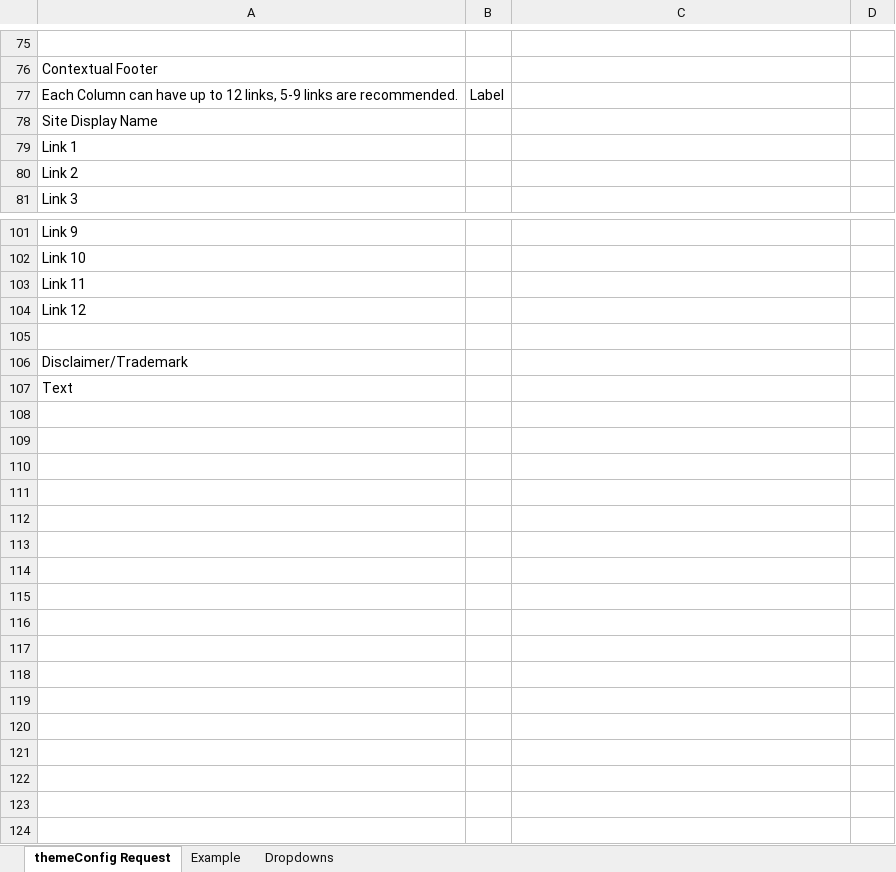
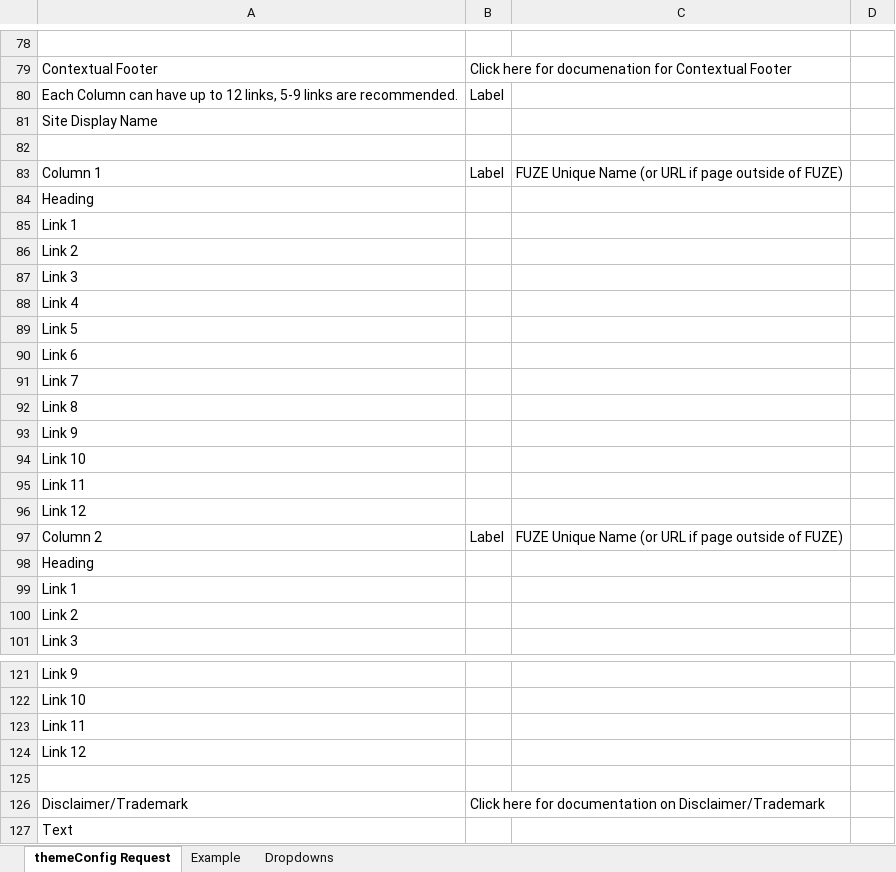
Before and after one commit to tmstani23/Site-Config-Generator, an Excel workbook: config/ThemeConfigRequest_Template_en_AU_L3.xlsx, sheet themeConfig Request, drawn as a sheet; only a part is shown, gaps mark what is left out; values as stored, in another font and other column widths than the file's, no cell formats; addresses are those after the commit; the diff covers the shown part only; the diff names each change by its address in the sheet, - before the commit and + after, or states it on an @@ line.

```diff
--- a/config/ThemeConfigRequest_Template_en_AU_L3.xlsx (sheet themeConfig Request)
+++ b/config/ThemeConfigRequest_Template_en_AU_L3.xlsx (sheet themeConfig Request)
-B79: (empty)
+B79: Click here for documenation for Contextual Footer
+row 82: (empty)
+row 83: Column 1 | Label | FUZE Unique Name (or URL if page outside of FUZE)
+row 84: Heading
+row 85: Link 1
+row 86: Link 2
+row 87: Link 3
+row 88: Link 4
+row 89: Link 5
+row 90: Link 6
+row 91: Link 7
+row 92: Link 8
+row 93: Link 9
+row 94: Link 10
+row 95: Link 11
+row 96: Link 12
+row 97: Column 2 | Label | FUZE Unique Name (or URL if page outside of FUZE)
+row 98: Heading
-B126: (empty)
+B126: Click here for documentation on Disclaimer/Trademark
```
Also changed, not shown: 25 added rows, 22 removed rows, 38 edited cells and merged cells elsewhere in this sheet, sheet Dropdowns, cell formats, 1 other file.
